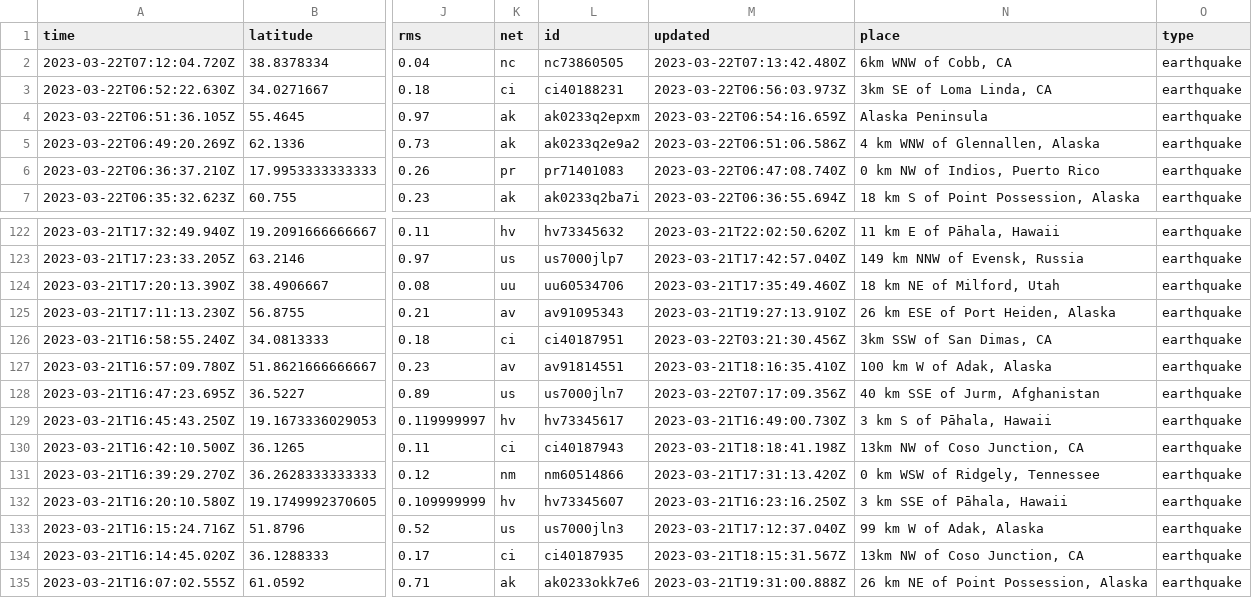
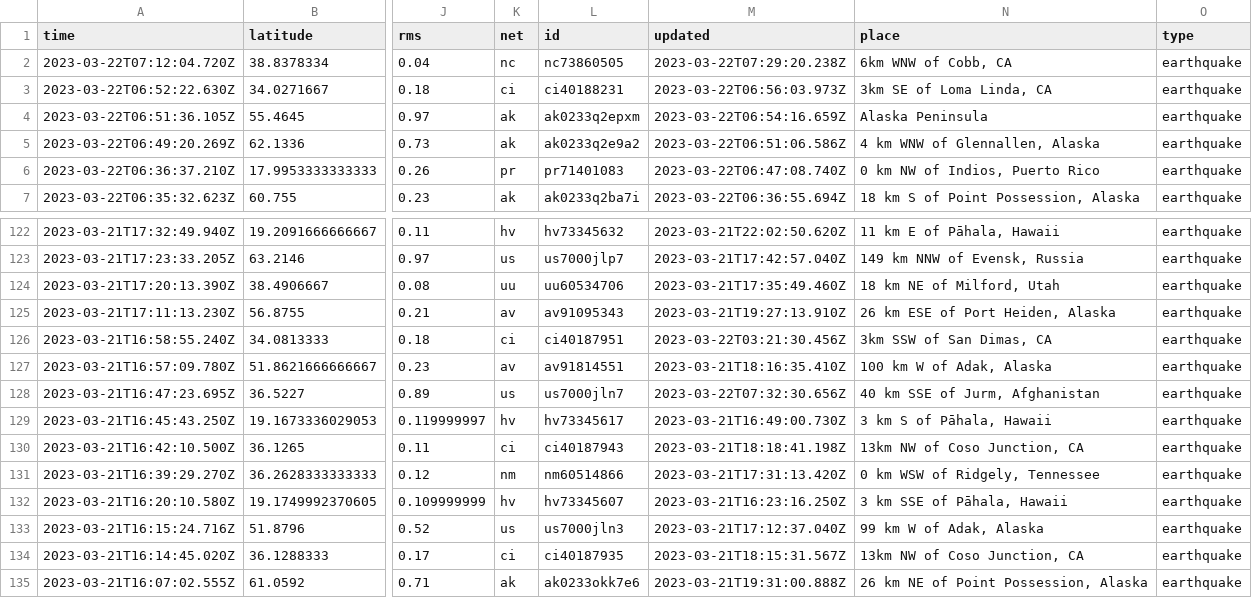
Before and after one commit to rthomasgannett/data-reporter-robot, a CSV file: usgs_current.csv, drawn as a sheet; only a part is shown, gaps mark what is left out; the diff names each change by its address in the sheet, - before the commit and + after, or states it on an @@ line.

```diff
--- a/usgs_current.csv
+++ b/usgs_current.csv
-M2 (updated): 2023-03-22T07:13:42.480Z
+M2 (updated): 2023-03-22T07:29:20.238Z
-M128 (updated): 2023-03-22T07:17:09.356Z
+M128 (updated): 2023-03-22T07:32:30.656Z
```
